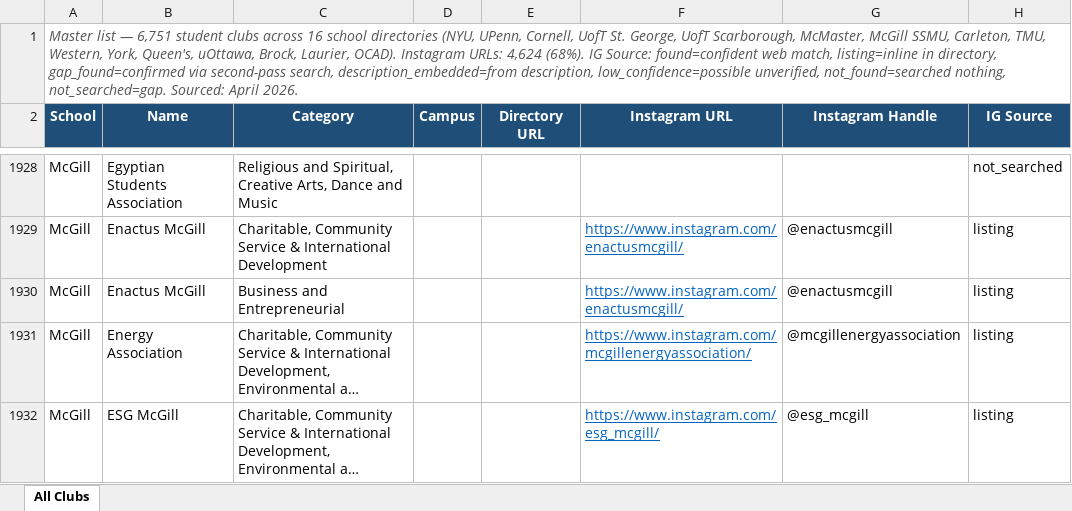
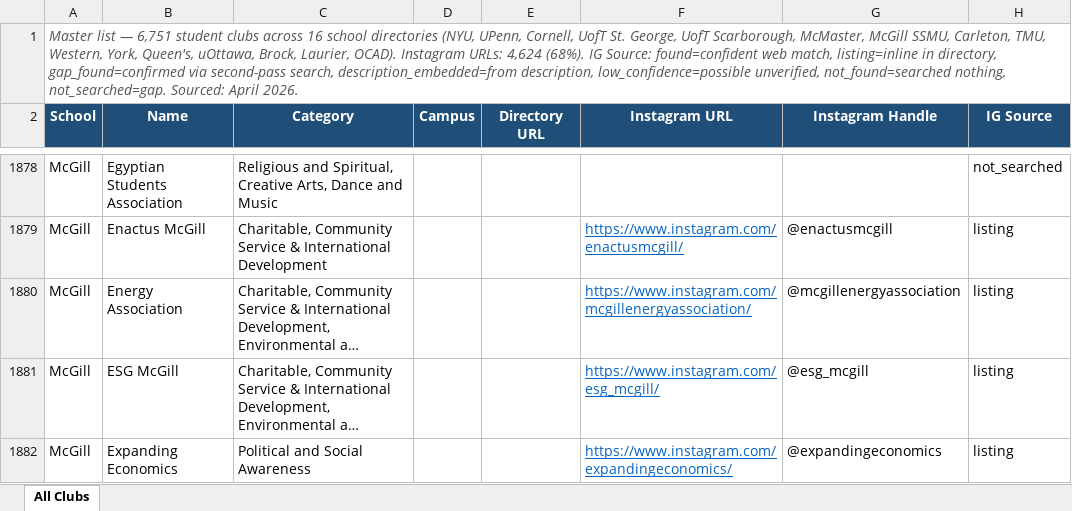
Before and after one commit to wat2dov2/wat2do-ui, an Excel workbook: backend/services/scraper/all_schools_student_clubs_master.xlsx, sheet All Clubs, drawn as a sheet; only a part is shown, gaps mark what is left out; the shorter side is filled out with more unchanged rows; long unchanged cells end in …; values as stored, in another font and other column widths than the file's, no borders; the diff covers the shown part only; the diff names each change by its address in the sheet, - before the commit and + after, or states it on an @@ line.

```diff
--- a/backend/services/scraper/all_schools_student_clubs_master.xlsx (sheet All Clubs)
+++ b/backend/services/scraper/all_schools_student_clubs_master.xlsx (sheet All Clubs)
-row 1930: McGill | Enactus McGill | Business and Entrepreneurial |  |  | https://www.instagram.com/enactusmcgill/ | @enactusmcgill | listing
```
Also changed, not shown: 80 removed rows elsewhere in this sheet, 3 other files.
